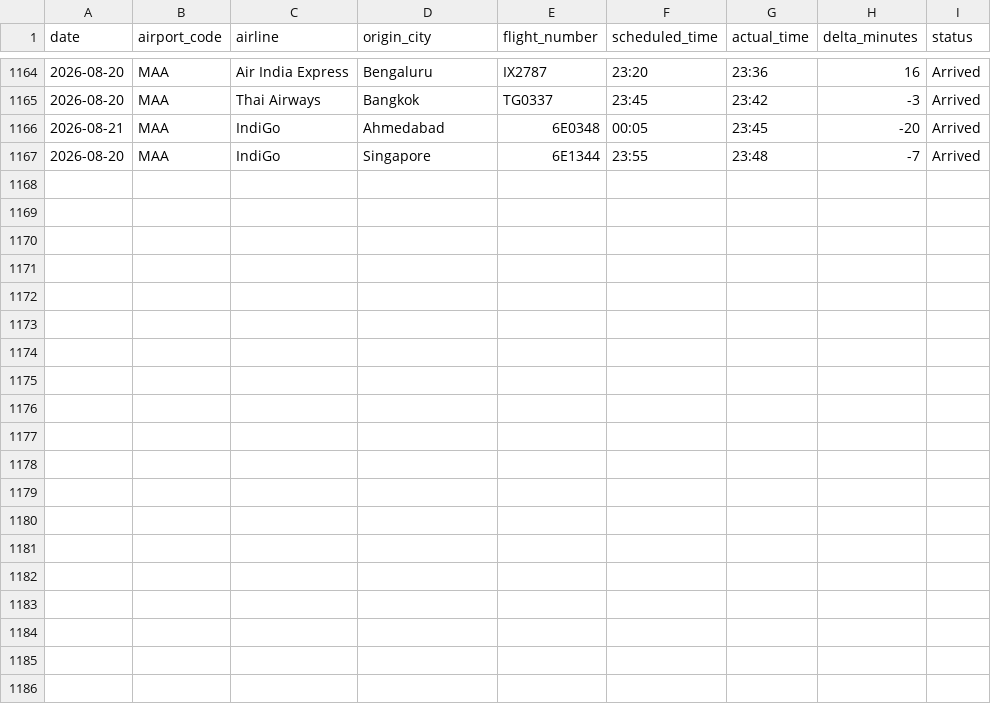
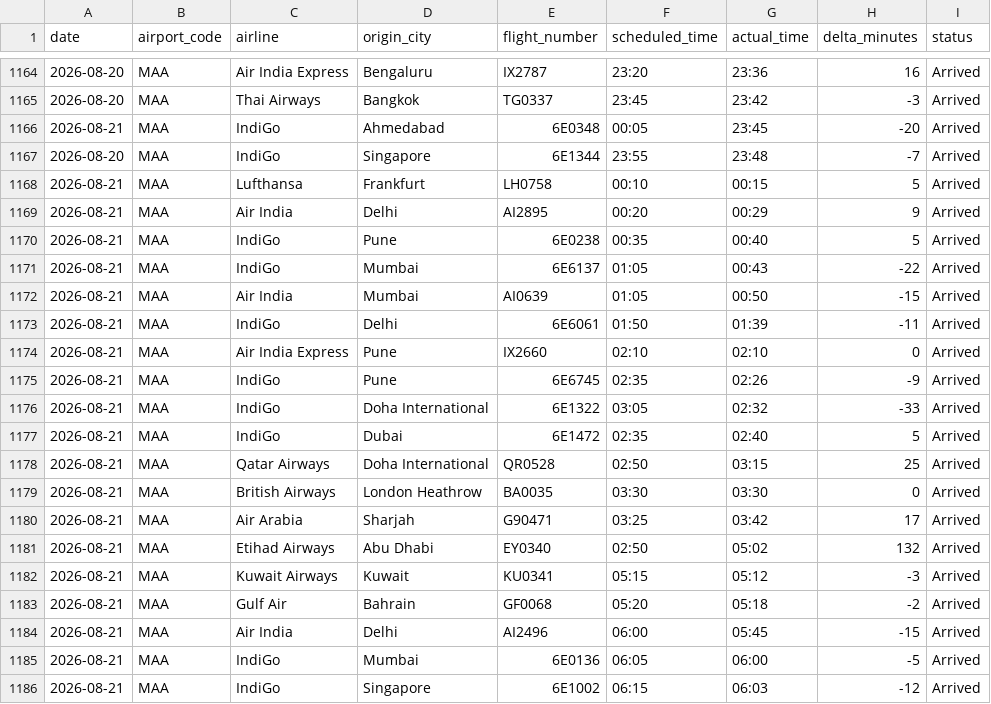
Before and after one commit to Ragadeepsai/Airport_Congestions_Analysis, a CSV file: data/flights_data_maa.csv, drawn as a sheet; only a part is shown, gaps mark what is left out.

```diff
--- a/data/flights_data_maa.csv
+++ b/data/flights_data_maa.csv
@@ -1167 +1167,20 @@ date,airport_code,airline,origin_city,flight_number,scheduled_time,actual_time,d
 2026-08-20,MAA,IndiGo,Singapore,6E1344,23:55,23:48,-7,Arrived
+2026-08-21,MAA,Lufthansa,Frankfurt,LH0758,00:10,00:15,5,Arrived
+2026-08-21,MAA,Air India,Delhi,AI2895,00:20,00:29,9,Arrived
+2026-08-21,MAA,IndiGo,Pune,6E0238,00:35,00:40,5,Arrived
+2026-08-21,MAA,IndiGo,Mumbai,6E6137,01:05,00:43,-22,Arrived
+2026-08-21,MAA,Air India,Mumbai,AI0639,01:05,00:50,-15,Arrived
+2026-08-21,MAA,IndiGo,Delhi,6E6061,01:50,01:39,-11,Arrived
+2026-08-21,MAA,Air India Express,Pune,IX2660,02:10,02:10,0,Arrived
+2026-08-21,MAA,IndiGo,Pune,6E6745,02:35,02:26,-9,Arrived
+2026-08-21,MAA,IndiGo,Doha International,6E1322,03:05,02:32,-33,Arrived
+2026-08-21,MAA,IndiGo,Dubai,6E1472,02:35,02:40,5,Arrived
+2026-08-21,MAA,Qatar Airways,Doha International,QR0528,02:50,03:15,25,Arrived
+2026-08-21,MAA,British Airways,London Heathrow,BA0035,03:30,03:30,0,Arrived
+2026-08-21,MAA,Air Arabia,Sharjah,G90471,03:25,03:42,17,Arrived
+2026-08-21,MAA,Etihad Airways,Abu Dhabi,EY0340,02:50,05:02,132,Arrived
+2026-08-21,MAA,Kuwait Airways,Kuwait,KU0341,05:15,05:12,-3,Arrived
+2026-08-21,MAA,Gulf Air,Bahrain,GF0068,05:20,05:18,-2,Arrived
+2026-08-21,MAA,Air India,Delhi,AI2496,06:00,05:45,-15,Arrived
+2026-08-21,MAA,IndiGo,Mumbai,6E0136,06:05,06:00,-5,Arrived
+2026-08-21,MAA,IndiGo,Singapore,6E1002,06:15,06:03,-12,Arrived
```
Also changed, not shown: 1 other file.
